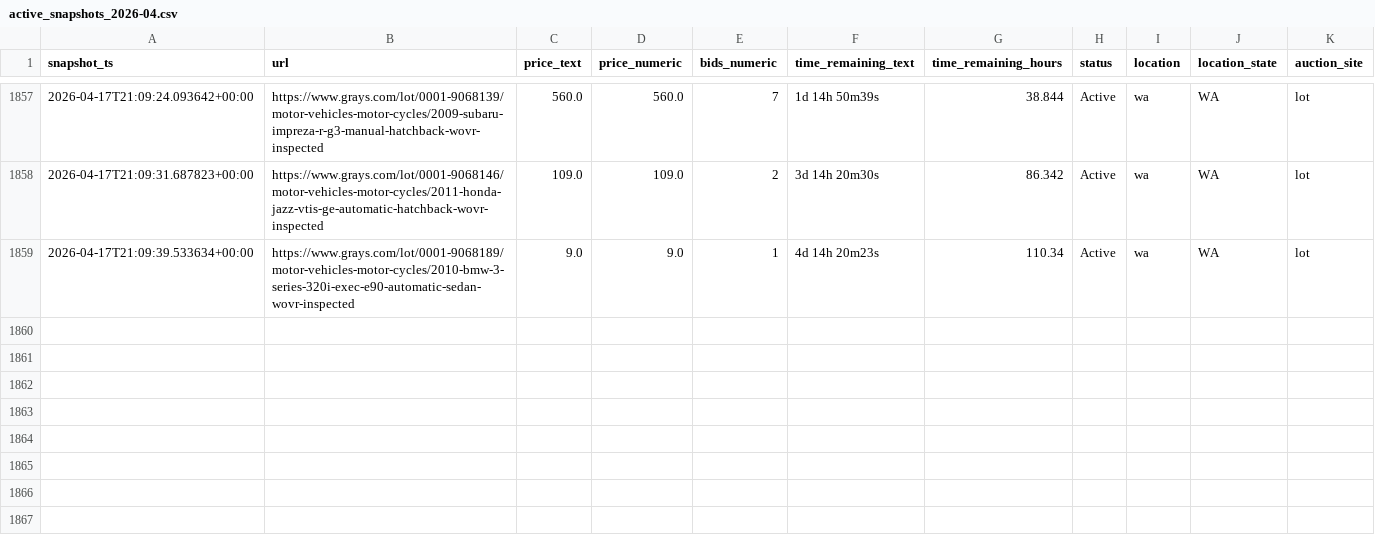
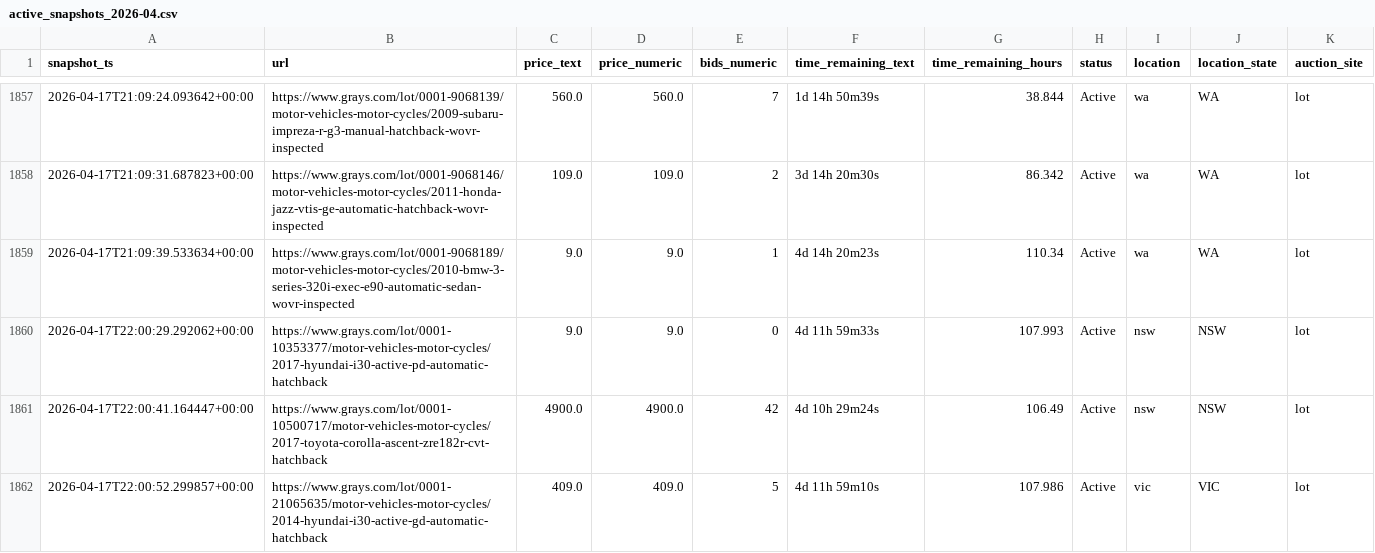
Before and after one commit to fallen-pc/autosniper, a CSV file: CSV_data/archives/active_snapshots/active_snapshots_2026-04.csv, drawn as a sheet; only a part is shown, gaps mark what is left out; the diff names each change by its address in the sheet, - before the commit and + after, or states it on an @@ line.

Commit message:
Update latest hourly runtime snapshot

```diff
--- a/CSV_data/archives/active_snapshots/active_snapshots_2026-04.csv
+++ b/CSV_data/archives/active_snapshots/active_snapshots_2026-04.csv
+row 1860: 2026-04-17T22:00:29.292062+00:00 | https://www.grays.com/lot/0001-10353377/motor-vehicles-motor-cycles/2017-hyundai-i30-active-pd-automatic-hatchback | 9.0 | 9.0 | 0 | 4d 11h 59m33s | 107.993 | Active | nsw | NSW | lot
+row 1861: 2026-04-17T22:00:41.164447+00:00 | https://www.grays.com/lot/0001-10500717/motor-vehicles-motor-cycles/2017-toyota-corolla-ascent-zre182r-cvt-hatchback | 4900.0 | 4900.0 | 42 | 4d 10h 29m24s | 106.49 | Active | nsw | NSW | lot
+row 1862: 2026-04-17T22:00:52.299857+00:00 | https://www.grays.com/lot/0001-21065635/motor-vehicles-motor-cycles/2014-hyundai-i30-active-gd-automatic-hatchback | 409.0 | 409.0 | 5 | 4d 11h 59m10s | 107.986 | Active | vic | VIC | lot
```
Also changed, not shown: CSV_data/ai/ai_listing_valuations.csv, CSV_data/scrapers/active_snapshots.csv, 2 other files.
